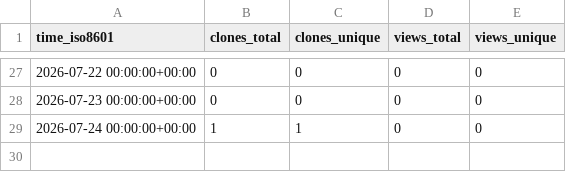
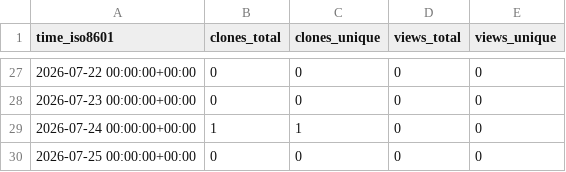
Before and after one commit to MeherBhaskar/temporal-debug-stats, a CSV file: MeherBhaskar/diffwhisperer/ghrs-data/views_clones_aggregate.csv, drawn as a sheet; only a part is shown, gaps mark what is left out; the diff names each change by its address in the sheet, - before the commit and + after, or states it on an @@ line.

```diff
--- a/MeherBhaskar/diffwhisperer/ghrs-data/views_clones_aggregate.csv
+++ b/MeherBhaskar/diffwhisperer/ghrs-data/views_clones_aggregate.csv
+row 30: 2026-07-25 00:00:00+00:00 | 0 | 0 | 0 | 0
```
Also changed, not shown: 1 other file.
